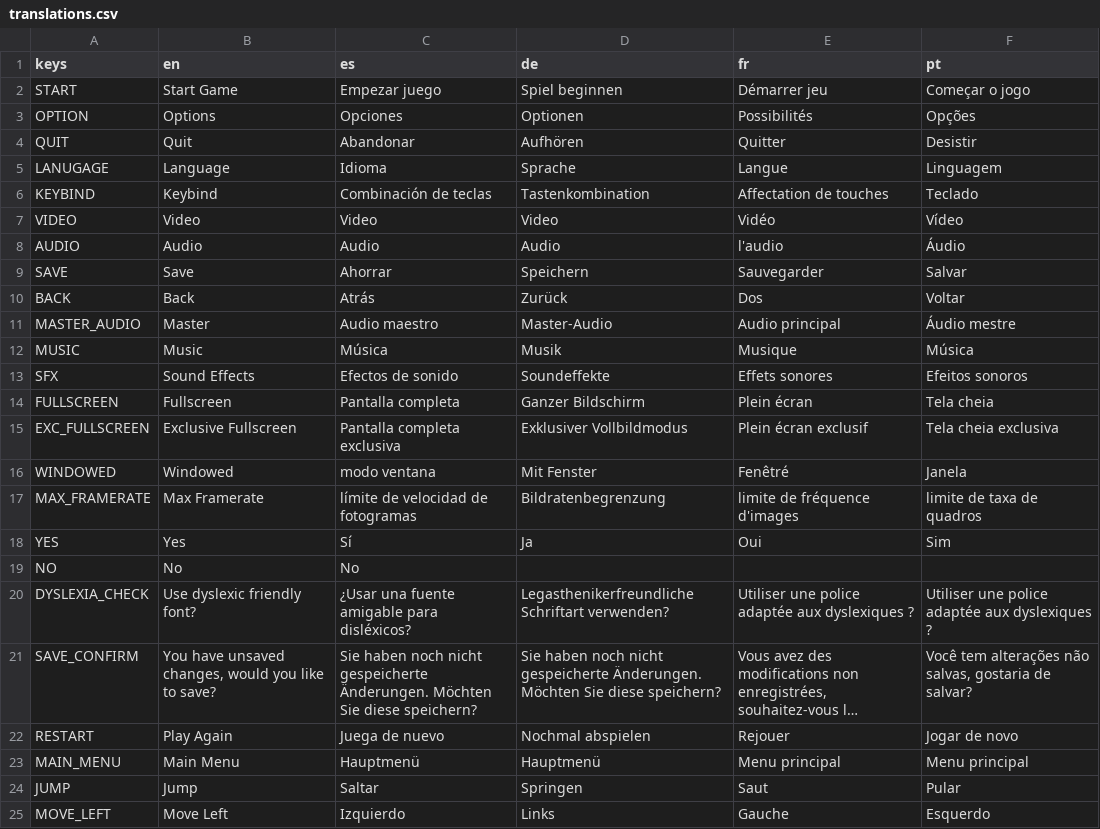
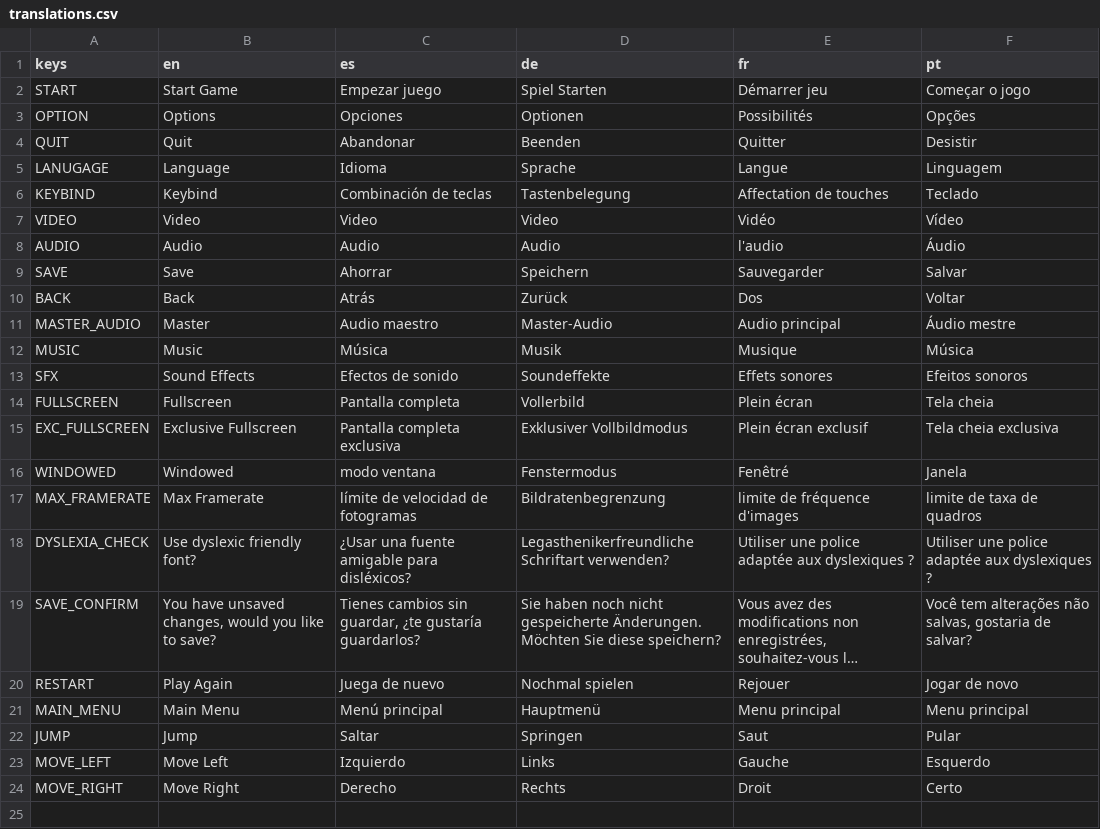
Before and after one commit to Littlespeck/RaspberryRoach, a CSV file: Resources/Localization/translations.csv, drawn as a sheet; only a part is shown; the shorter side is filled out with more unchanged rows; long unchanged cells end in …; removed rows and columns are numbered as before the commit, all else as after; the diff names each change by its address in the sheet, - before the commit and + after, or states it on an @@ line.

```diff
--- a/Resources/Localization/translations.csv
+++ b/Resources/Localization/translations.csv
-D2 (de): Spiel beginnen
+D2 (de): Spiel Starten
-D4 (de): Aufhören
+D4 (de): Beenden
-D6 (de): Tastenkombination
+D6 (de): Tastenbelegung
-D14 (de): Ganzer Bildschirm
+D14 (de): Vollerbild
-D16 (de): Mit Fenster
+D16 (de): Fenstermodus
-row 18: YES | Yes | Sí | Ja | Oui | Sim
-row 19: NO | No | No
-C19 (es): Sie haben noch nicht gespeicherte Änderungen. Möchten Sie diese speichern?
+C19 (es): Tienes cambios sin guardar, ¿te gustaría guardarlos?
-D20 (de): Nochmal abspielen
+D20 (de): Nochmal spielen
-C21 (es): Hauptmenü
+C21 (es): Menú principal
```
Also changed, not shown: 21 other files.
